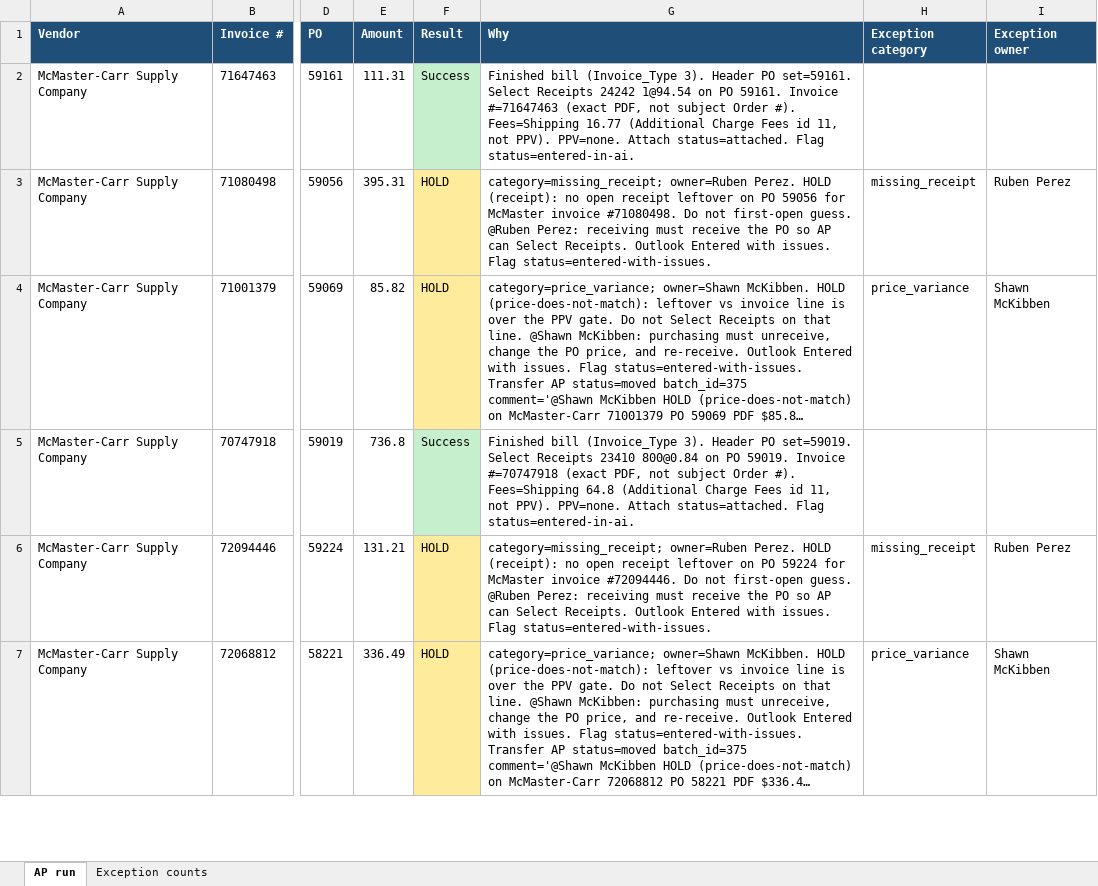
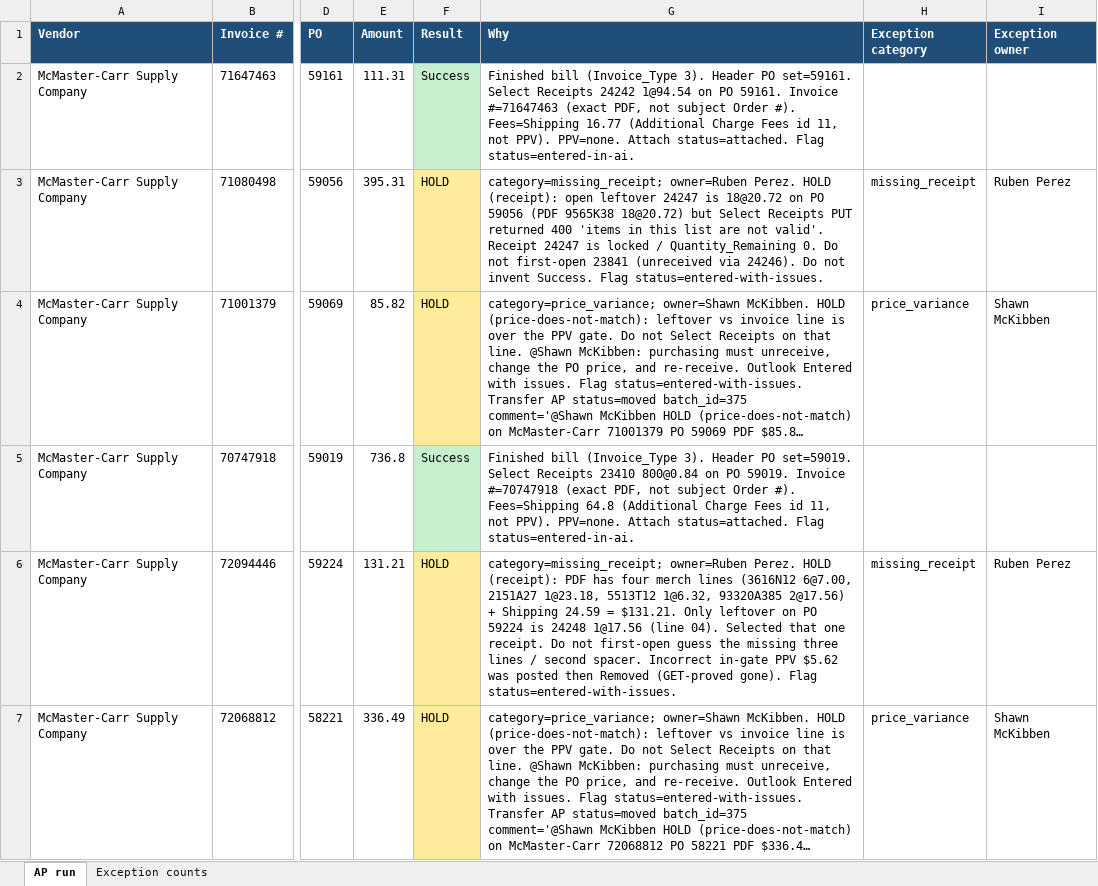
Before and after one commit to beave89atm/ap-clerk, an Excel workbook: runs/AP-run-2026-09-18-mcmaster.xlsx, sheet AP run, drawn as a sheet; only a part is shown, gaps mark what is left out; long unchanged cells end in …; values as stored, in another font and other column widths than the file's, no borders; the diff covers the shown part only; the diff names each change by its address in the sheet, - before the commit and + after, or states it on an @@ line.

```diff
--- a/runs/AP-run-2026-09-18-mcmaster.xlsx (sheet AP run)
+++ b/runs/AP-run-2026-09-18-mcmaster.xlsx (sheet AP run)
-G3 (Why): …HOLD (receipt): no open receipt leftover on PO 59056 for McMaster invoice #71080498. Do not first-open guess. @Ruben Perez: receiving must receive the PO so AP can Select Receipts. Outlook Entered with issues. Flag status=entered-with-issues.
+G3 (Why): …HOLD (receipt): open leftover 24247 is 18@20.72 on PO 59056 (PDF 9565K38 18@20.72) but Select Receipts PUT returned 400 'items in this list are not valid'. Receipt 24247 is locked / Quantity_Remaining 0. Do not first-open 23841 (unreceived via 24246). Do not invent Success. Flag status=entered-with-issues.
-G6 (Why): …HOLD (receipt): no open receipt leftover on PO 59224 for McMaster invoice #72094446. Do not first-open guess. @Ruben Perez: receiving must receive the PO so AP can Select Receipts. Outlook Entered with issues. Flag status=entered-with-issues.
+G6 (Why): …HOLD (receipt): PDF has four merch lines (3616N12 6@7.00, 2151A27 1@23.18, 5513T12 1@6.32, 93320A385 2@17.56) + Shipping 24.59 = $131.21. Only leftover on PO 59224 is 24248 1@17.56 (line 04). Selected that one receipt. Do not first-open guess the missing three lines / second spacer. Incorrect in-gate PPV $5.62 was posted then Removed (GET-proved gone). Flag status=entered-with-issues.
```
Also changed, not shown: 16 edited cells and cell formats elsewhere in this sheet, sheet Exception counts, 4 other files.
